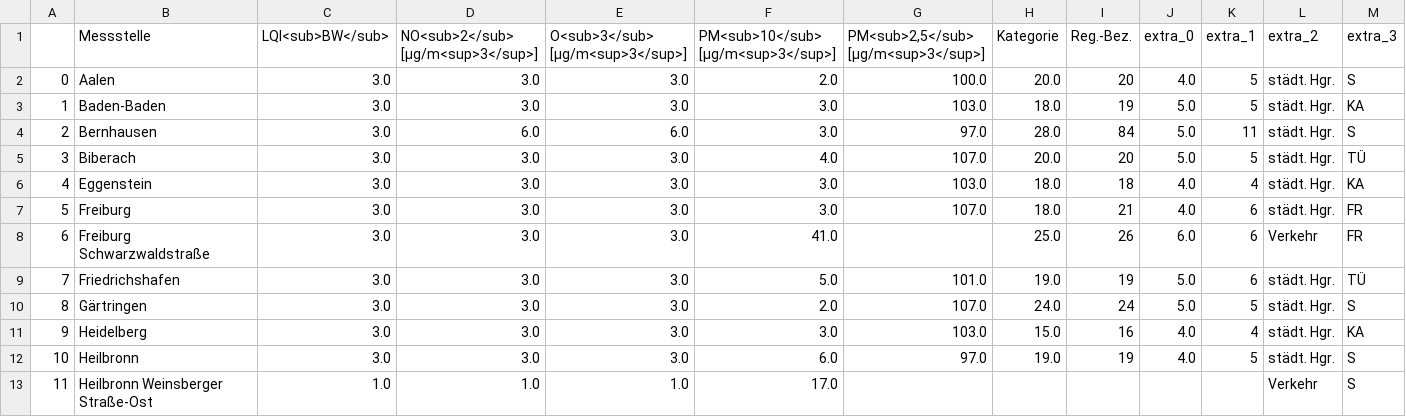
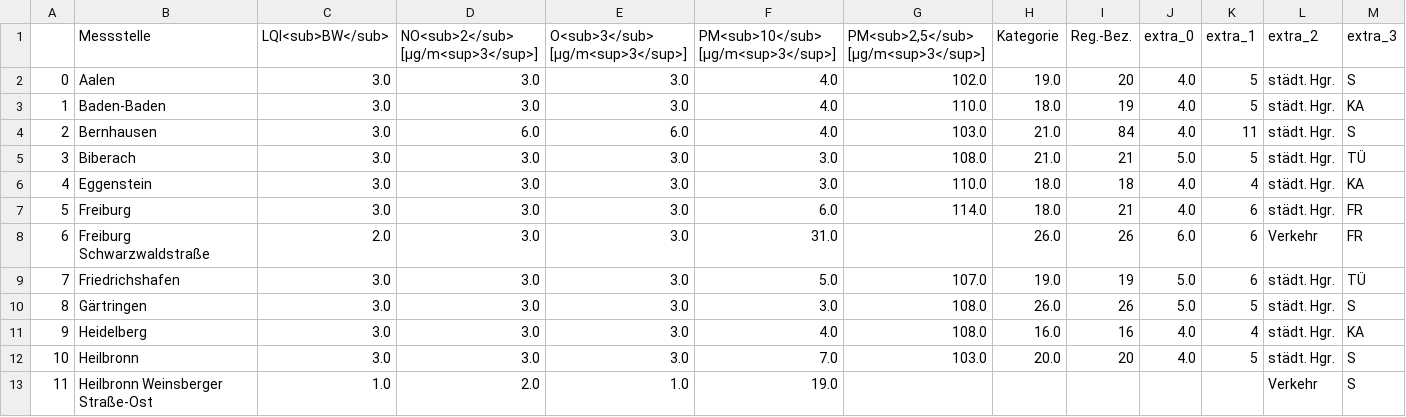
Before and after one commit to CHesseling/feinstaub_bw, a CSV file: lufttabelle.csv, drawn as a sheet; only a part is shown; the diff covers the shown part only.

```diff
--- a/lufttabelle.csv
+++ b/lufttabelle.csv
@@ -1,13 +1,13 @@
 ,Messstelle,LQI<sub>BW</sub>,NO<sub>2</sub> [µg/m<sup>3</sup>],O<sub>3</sub> [µg/m<sup>3</sup>],PM<sub>10</sub> [µg/m<sup>3</sup>],"PM<sub>2,5</sub> [µg/m<sup>3</sup>]",Kategorie,Reg.-Bez.,extra_0,extra_1,extra_2,extra_3
-0,Aalen,3.0,3.0,3.0,2.0,100.0,20.0,20,4.0,5,städt. Hgr.,S
-1,Baden-Baden,3.0,3.0,3.0,3.0,103.0,18.0,19,5.0,5,städt. Hgr.,KA
-2,Bernhausen,3.0,6.0,6.0,3.0,97.0,28.0,84,5.0,11,städt. Hgr.,S
-3,Biberach,3.0,3.0,3.0,4.0,107.0,20.0,20,5.0,5,städt. Hgr.,TÜ
-4,Eggenstein,3.0,3.0,3.0,3.0,103.0,18.0,18,4.0,4,städt. Hgr.,KA
-5,Freiburg,3.0,3.0,3.0,3.0,107.0,18.0,21,4.0,6,städt. Hgr.,FR
-6,Freiburg Schwarzwaldstraße,3.0,3.0,3.0,41.0,,25.0,26,6.0,6,Verkehr,FR
-7,Friedrichshafen,3.0,3.0,3.0,5.0,101.0,19.0,19,5.0,6,städt. Hgr.,TÜ
-8,Gärtringen,3.0,3.0,3.0,2.0,107.0,24.0,24,5.0,5,städt. Hgr.,S
-9,Heidelberg,3.0,3.0,3.0,3.0,103.0,15.0,16,4.0,4,städt. Hgr.,KA
-10,Heilbronn,3.0,3.0,3.0,6.0,97.0,19.0,19,4.0,5,städt. Hgr.,S
-11,Heilbronn Weinsberger Straße-Ost,1.0,1.0,1.0,17.0,,,,,,Verkehr,S
+0,Aalen,3.0,3.0,3.0,4.0,102.0,19.0,20,4.0,5,städt. Hgr.,S
+1,Baden-Baden,3.0,3.0,3.0,4.0,110.0,18.0,19,4.0,5,städt. Hgr.,KA
+2,Bernhausen,3.0,6.0,6.0,4.0,103.0,21.0,84,4.0,11,städt. Hgr.,S
+3,Biberach,3.0,3.0,3.0,3.0,108.0,21.0,21,5.0,5,städt. Hgr.,TÜ
+4,Eggenstein,3.0,3.0,3.0,3.0,110.0,18.0,18,4.0,4,städt. Hgr.,KA
+5,Freiburg,3.0,3.0,3.0,6.0,114.0,18.0,21,4.0,6,städt. Hgr.,FR
+6,Freiburg Schwarzwaldstraße,2.0,3.0,3.0,31.0,,26.0,26,6.0,6,Verkehr,FR
+7,Friedrichshafen,3.0,3.0,3.0,5.0,107.0,19.0,19,5.0,6,städt. Hgr.,TÜ
+8,Gärtringen,3.0,3.0,3.0,3.0,108.0,26.0,26,5.0,5,städt. Hgr.,S
+9,Heidelberg,3.0,3.0,3.0,4.0,108.0,16.0,16,4.0,4,städt. Hgr.,KA
+10,Heilbronn,3.0,3.0,3.0,7.0,103.0,20.0,20,4.0,5,städt. Hgr.,S
+11,Heilbronn Weinsberger Straße-Ost,1.0,2.0,1.0,19.0,,,,,,Verkehr,S
```
Also changed, not shown: 50 edited cells elsewhere in this file.
